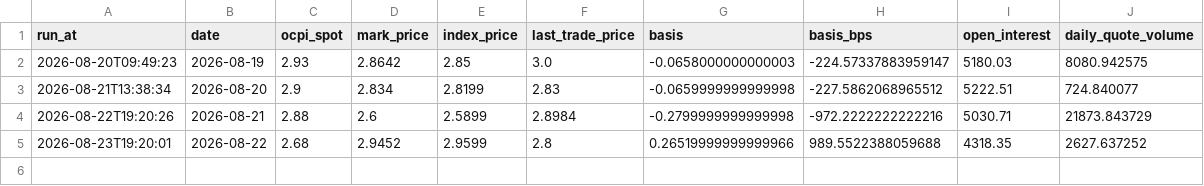
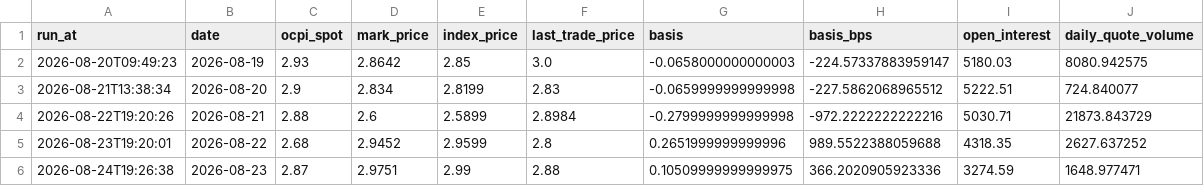
Before and after one commit to pepeelvis/ornn-h100-predictor, a CSV file: lighter_basis_log.csv, drawn as a sheet.

```diff
--- a/lighter_basis_log.csv
+++ b/lighter_basis_log.csv
@@ -4,2 +4,3 @@ run_at,date,ocpi_spot,mark_price,index_price,last_trade_price,basis,basis_bps,op
 2026-08-22T19:20:26,2026-08-21,2.88,2.6,2.5899,2.8984,-0.2799999999999998,-972.2222222222216,5030.71,21873.843729
-2026-08-23T19:20:01,2026-08-22,2.68,2.9452,2.9599,2.8,0.26519999999999966,989.5522388059688,4318.35,2627.637252
+2026-08-23T19:20:01,2026-08-22,2.68,2.9452,2.9599,2.8,0.2651999999999996,989.5522388059688,4318.35,2627.637252
+2026-08-24T19:26:38,2026-08-23,2.87,2.9751,2.99,2.88,0.10509999999999975,366.2020905923336,3274.59,1648.977471
```
Also changed, not shown: predictions_log.csv, 1 other file.
